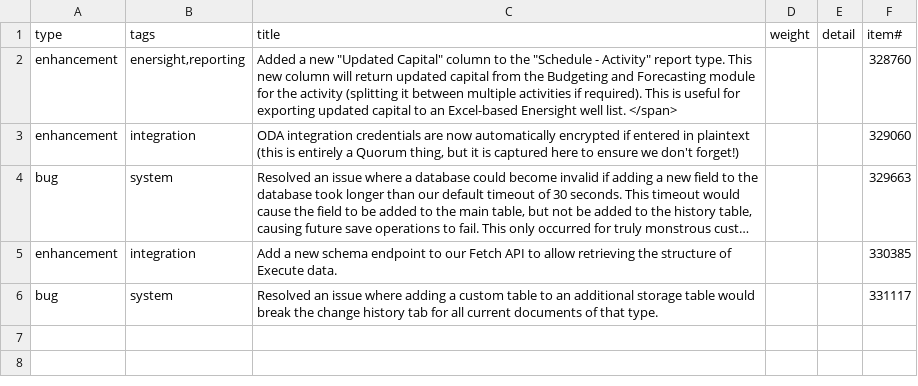
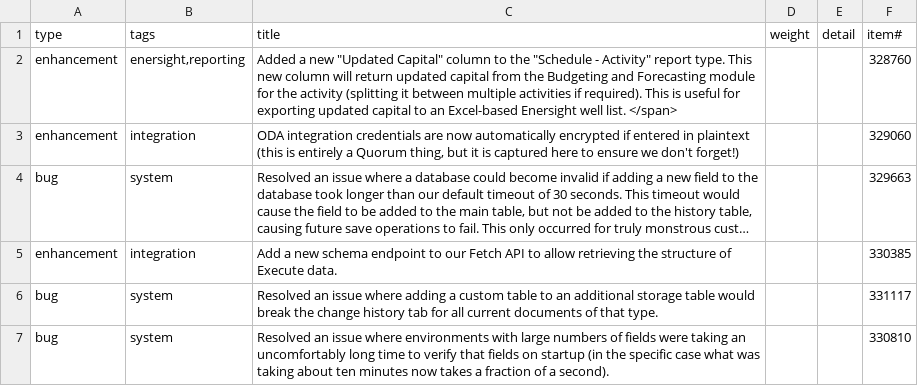
Before and after one commit to aucerna/execute-release-notes, a CSV file: content/21.1.287/items.csv, drawn as a sheet; long unchanged cells end in …; the diff names each change by its address in the sheet, - before the commit and + after, or states it on an @@ line.

Commit message:
missing item

```diff
--- a/content/21.1.287/items.csv
+++ b/content/21.1.287/items.csv
+row 7: bug | system | Resolved an issue where environments with large numbers of fields were taking an uncomfortably long time to verify that fields on startup (in the specific case what was taking about ten minutes now takes a fraction of a second). |  |  | 330810
```
